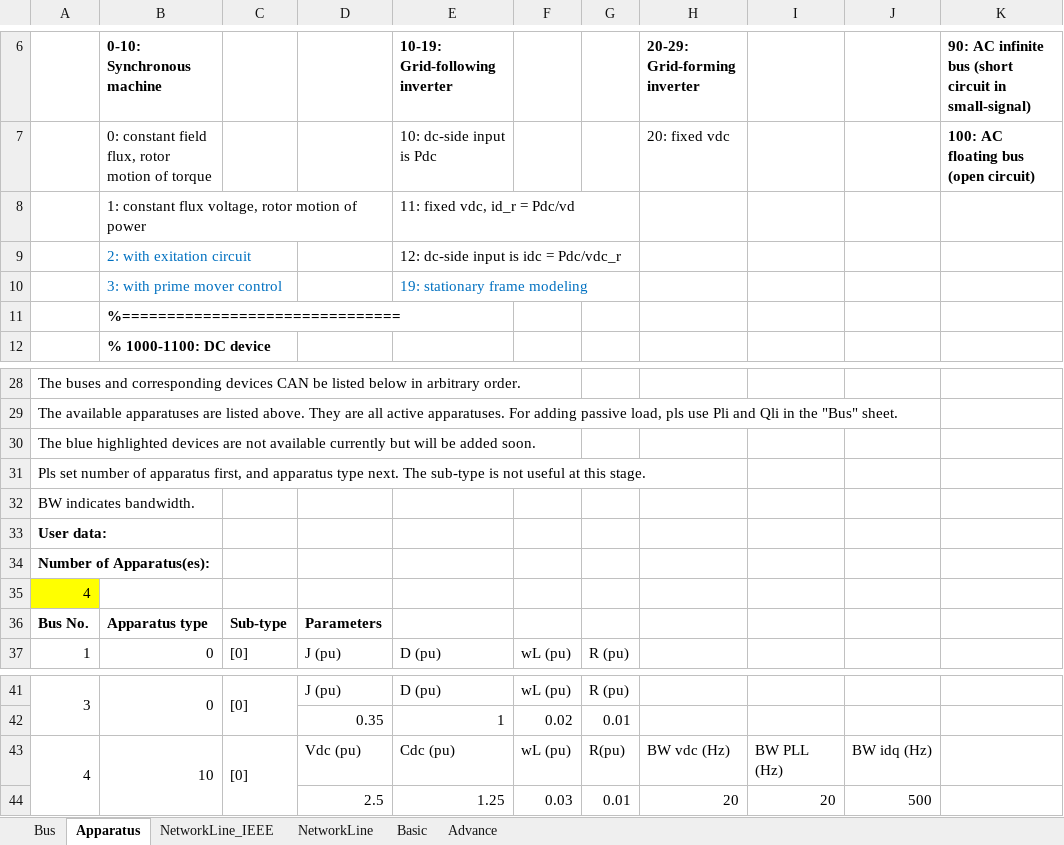
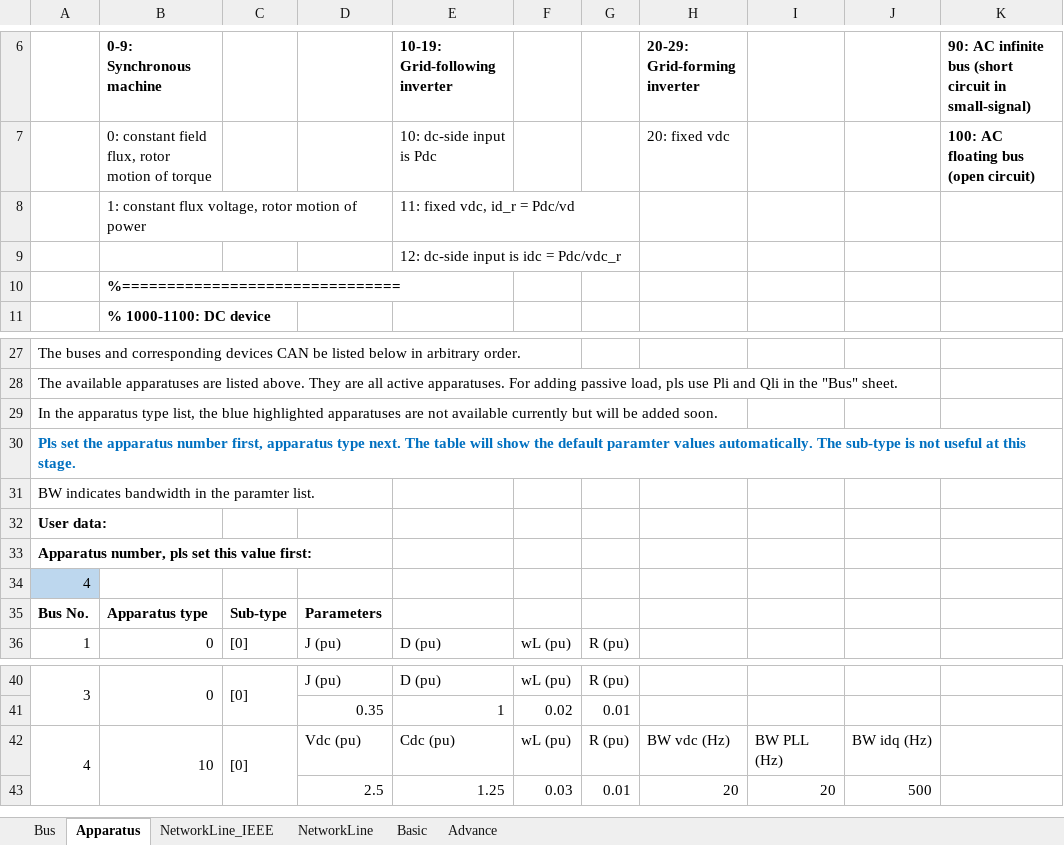
Before and after one commit to Future-Power-Networks/Simplus-Grid-Tool, an Excel workbook: Debug/UserDataNew.xlsm, sheet Apparatus, drawn as a sheet; only a part is shown, gaps mark what is left out; values as stored, in another font and other column widths than the file's, no borders; removed rows and columns are numbered as before the commit, all else as after; the diff names each change by its address in the sheet, - before the commit and + after, or states it on an @@ line.

```diff
--- a/Debug/UserDataNew.xlsm (sheet Apparatus)
+++ b/Debug/UserDataNew.xlsm (sheet Apparatus)
-B6: 0-10: Synchronous machine
+B6: 0-9: Synchronous machine
-B9 (0-9: Synchronous machine): 2: with exitation circuit
+B9 (0-9: Synchronous machine): (empty)
-row 10:  | 3: with prime mover control |  |  | 19: stationary frame modeling
-A29: The blue highlighted devices are not…
+A29: In the apparatus type list, the blue highlighted apparatuses are not…
-A30: Pls set number of apparatus first, and apparatus type next. The sub-type…
+A30: Pls set the apparatus number first, apparatus type next. The table will show the default paramter values automatically. The sub-type…
@@ A30 bold: off → on, text colour: black → #0070C0 @@
-A31: BW indicates bandwidth.
+A31: BW indicates bandwidth in the paramter list.
-A33: Number of Apparatus(es):
+A33: Apparatus number, pls set this value first:
-A34 fill: #FFFF00
+A34 fill: #BDD7EE
-G42: R(pu)
+G42: R (pu)
```
Also changed, not shown: sheet NetworkLine_IEEE, UserData.xlsx, 1 other file.
